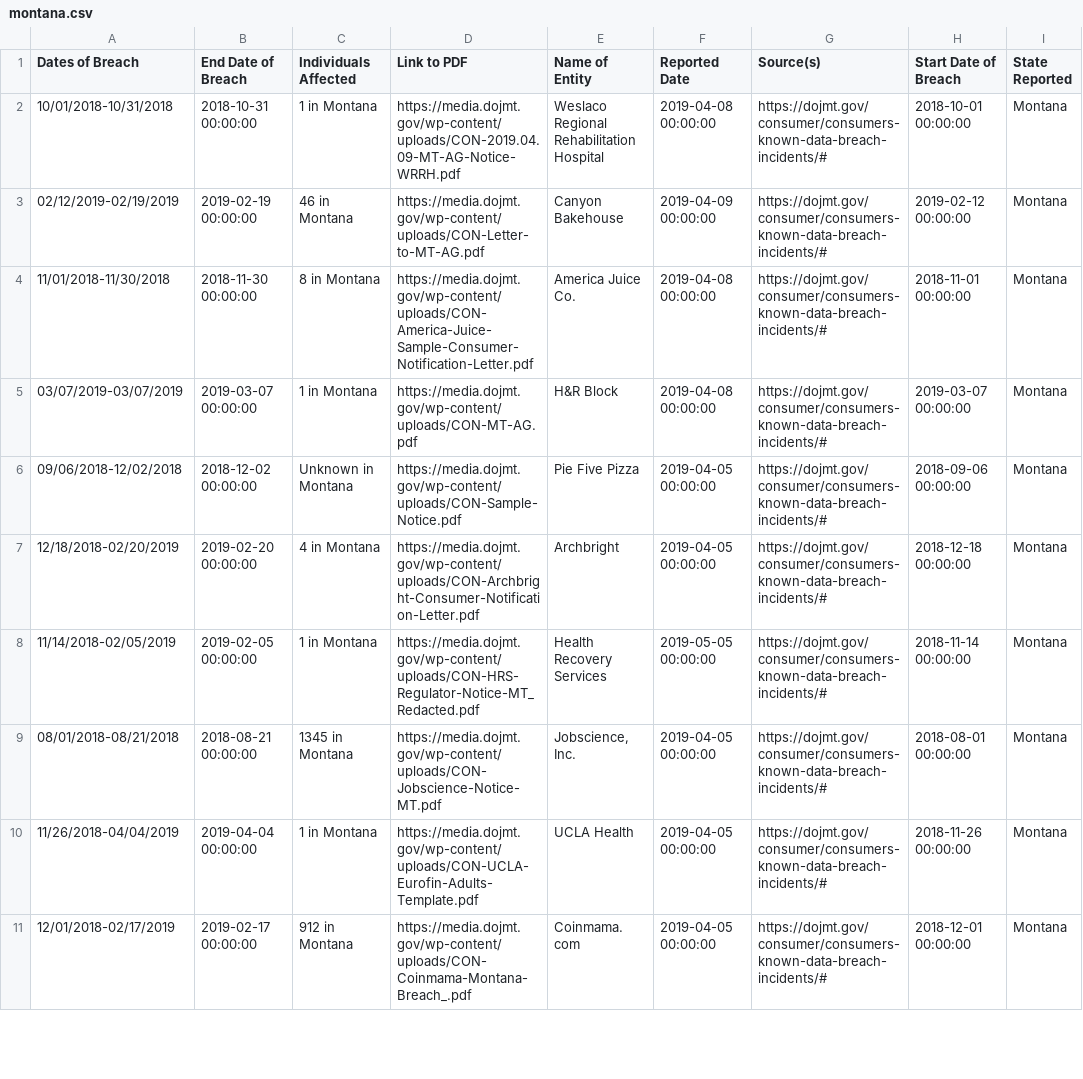
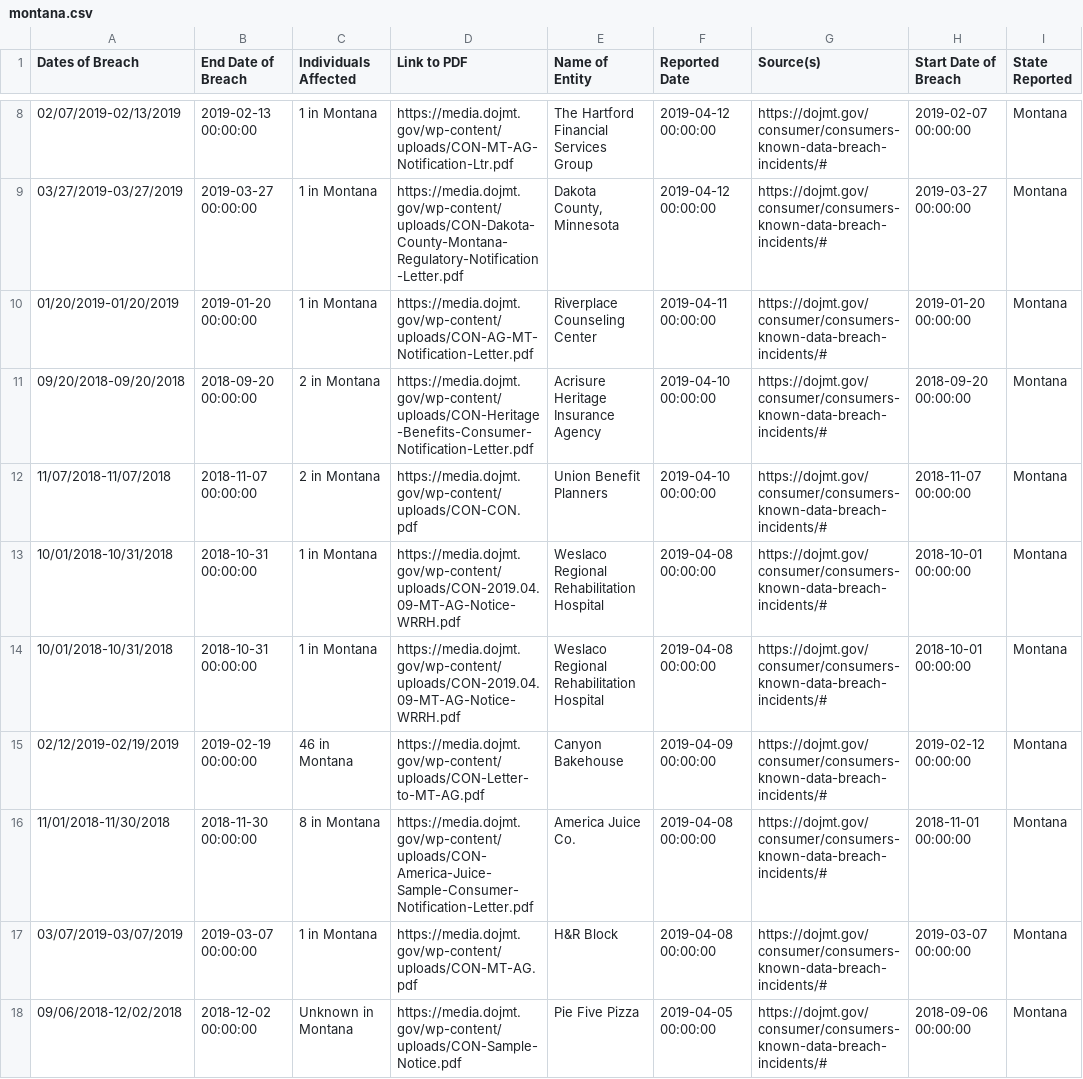
Before and after one commit to rachrich765/SI_485_PRC_Final, a CSV file: montana.csv, drawn as a sheet; only a part is shown, gaps mark what is left out; the shorter side is filled out with more unchanged rows; the diff covers the shown part only.

```diff
--- a/montana.csv
+++ b/montana.csv
@@ -2 +8,7 @@ Dates of Breach,End Date of Breach,Individuals Affected,Link to PDF,Name of Enti
+02/07/2019-02/13/2019,2019-02-13 00:00:00,1 in Montana,https://media.dojmt.gov/wp-content/uploads/CON-MT-AG-Notification-Ltr.pdf,The Hartford Financial Services Group,2019-04-12 00:00:00,https://dojmt.gov/consumer/consumers-known-data-breach-incidents/#,2019-02-07 00:00:00,Montana
+03/27/2019-03/27/2019,2019-03-27 00:00:00,1 in Montana,https://media.dojmt.gov/wp-content/uploads/CON-Dakota-County-Montana-Regulatory-Notification-Letter.pdf,"Dakota County, Minnesota",2019-04-12 00:00:00,https://dojmt.gov/consumer/consumers-known-data-breach-incidents/#,2019-03-27 00:00:00,Montana
+01/20/2019-01/20/2019,2019-01-20 00:00:00,1 in Montana,https://media.dojmt.gov/wp-content/uploads/CON-AG-MT-Notification-Letter.pdf,Riverplace Counseling Center,2019-04-11 00:00:00,https://dojmt.gov/consumer/consumers-known-data-breach-incidents/#,2019-01-20 00:00:00,Montana
+09/20/2018-09/20/2018,2018-09-20 00:00:00,2 in Montana,https://media.dojmt.gov/wp-content/uploads/CON-Heritage-Benefits-Consumer-Notification-Letter.pdf,Acrisure Heritage Insurance Agency,2019-04-10 00:00:00,https://dojmt.gov/consumer/consumers-known-data-breach-incidents/#,2018-09-20 00:00:00,Montana
+11/07/2018-11/07/2018,2018-11-07 00:00:00,2 in Montana,https://media.dojmt.gov/wp-content/uploads/CON-CON.pdf,Union Benefit Planners,2019-04-10 00:00:00,https://dojmt.gov/consumer/consumers-known-data-breach-incidents/#,2018-11-07 00:00:00,Montana
+10/01/2018-10/31/2018,2018-10-31 00:00:00,1 in Montana,https://media.dojmt.gov/wp-content/uploads/CON-2019.04.09-MT-AG-Notice-WRRH.pdf,Weslaco Regional Rehabilitation Hospital,2019-04-08 00:00:00,https://dojmt.gov/consumer/consumers-known-data-breach-incidents/#,2018-10-01 00:00:00,Montana
 10/01/2018-10/31/2018,2018-10-31 00:00:00,1 in Montana,https://media.dojmt.gov/wp-content/uploads/CON-2019.04.09-MT-AG-Notice-WRRH.pdf,Weslaco Regional Rehabilitation Hospital,2019-04-08 00:00:00,https://dojmt.gov/consumer/consumers-known-data-breach-incidents/#,2018-10-01 00:00:00,Montana
```
Also changed, not shown: 6 added rows elsewhere in this file, maryland.csv, oregon.csv, 10 other files.
